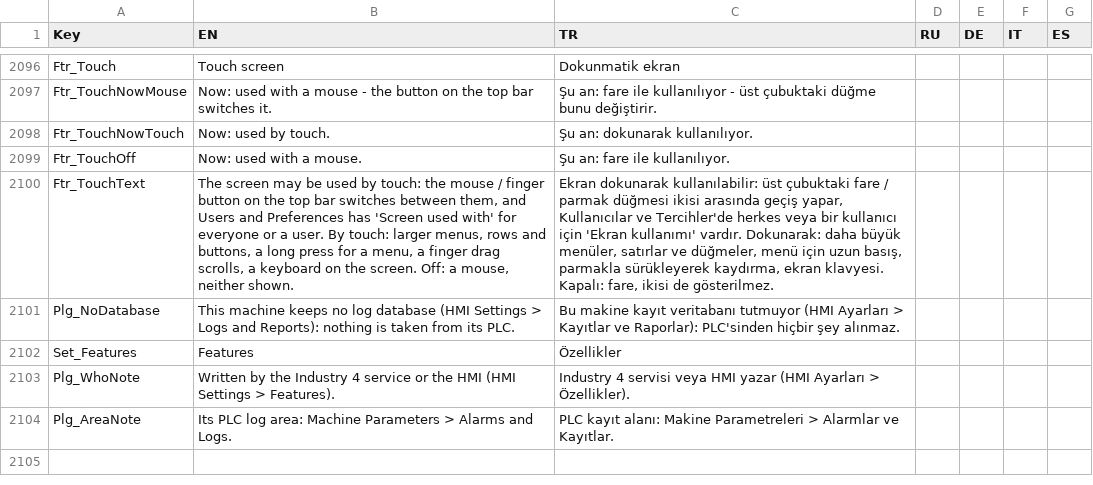
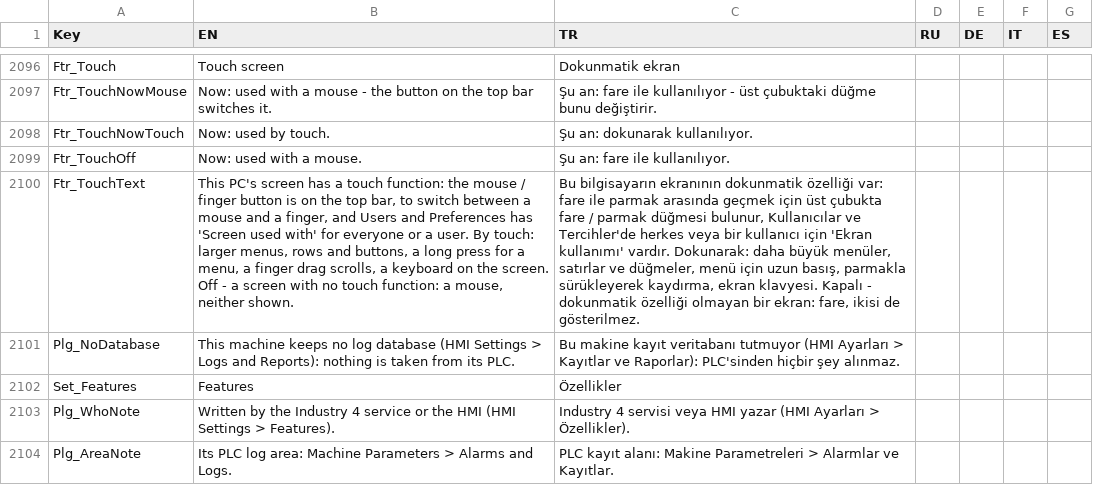
Before and after one commit to Sereftasan/HMI, a CSV file: KabanHMI/CommonTranslations.csv, drawn as a sheet; only a part is shown, gaps mark what is left out; the diff names each change by its address in the sheet, - before the commit and + after, or states it on an @@ line.

```diff
--- a/KabanHMI/CommonTranslations.csv
+++ b/KabanHMI/CommonTranslations.csv
-B2100 (EN): The screen may be used by touch: the mouse / finger button on the top bar switches between them, and Users and Preferences has 'Screen used with' for everyone or a user. By touch: larger menus, rows and buttons, a long press for a menu, a finger drag scrolls, a keyboard on the screen. Off: a mouse,…
+B2100 (EN): This PC's screen has a touch function: the mouse / finger button is on the top bar, to switch between a mouse and a finger, and Users and Preferences has 'Screen used with' for everyone or a user. By touch: larger menus, rows and buttons, a long press for a menu, a finger drag scrolls, a keyboard on the screen. Off - a screen with no touch function: a mouse,…
-C2100 (TR): Ekran dokunarak kullanılabilir: üst çubuktaki fare / parmak düğmesi ikisi arasında geçiş yapar, Kullanıcılar ve Tercihler'de herkes veya bir kullanıcı için 'Ekran kullanımı' vardır. Dokunarak: daha büyük menüler, satırlar ve düğmeler, menü için uzun basış, parmakla sürükleyerek kaydırma, ekran klavyesi. Kapalı: fare, ikisi…
+C2100 (TR): Bu bilgisayarın ekranının dokunmatik özelliği var: fare ile parmak arasında geçmek için üst çubukta fare / parmak düğmesi bulunur, Kullanıcılar ve Tercihler'de herkes veya bir kullanıcı için 'Ekran kullanımı' vardır. Dokunarak: daha büyük menüler, satırlar ve düğmeler, menü için uzun basış, parmakla sürükleyerek kaydırma, ekran klavyesi. Kapalı - dokunmatik özelliği olmayan bir ekran: fare, ikisi…
```
Also changed, not shown: 3 other files.
